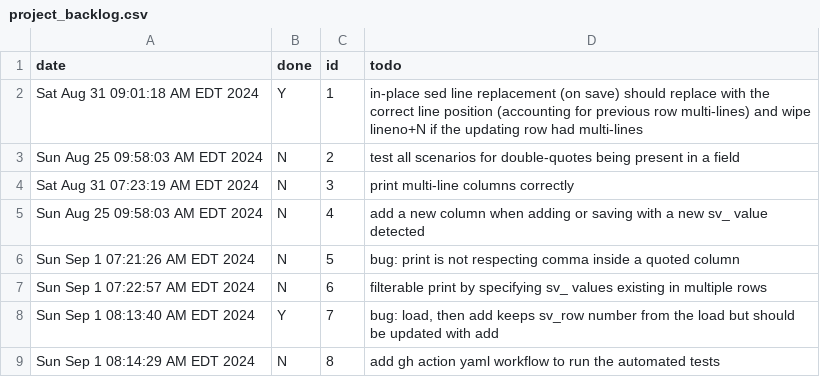
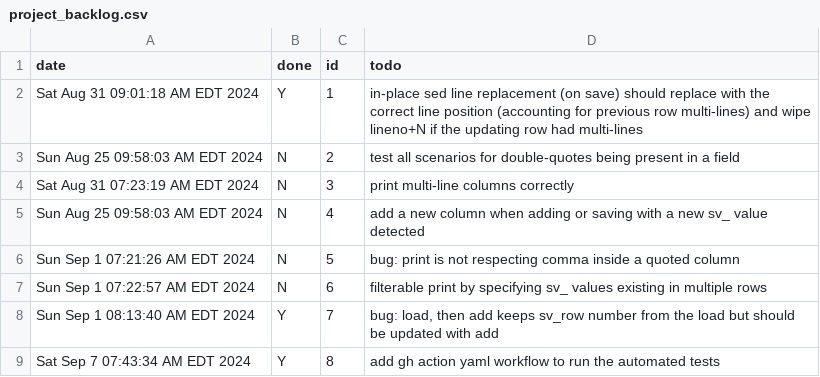
Before and after one commit to koreyhinton/sv, a CSV file: project_backlog.csv, drawn as a sheet.

Commit message:
udate proj backlog

```diff
--- a/project_backlog.csv
+++ b/project_backlog.csv
@@ -8,2 +8,2 @@ Sun Sep  1 07:22:57 AM EDT 2024,N,6,filterable print by specifying sv_ values ex
 Sun Sep  1 08:13:40 AM EDT 2024,Y,7,"bug: load, then add keeps sv_row number from the load but should be updated with add"
-Sun Sep  1 08:14:29 AM EDT 2024,N,8,add gh action yaml workflow to run the automated tests
+Sat Sep  7 07:43:34 AM EDT 2024,Y,8,add gh action yaml workflow to run the automated tests
```
